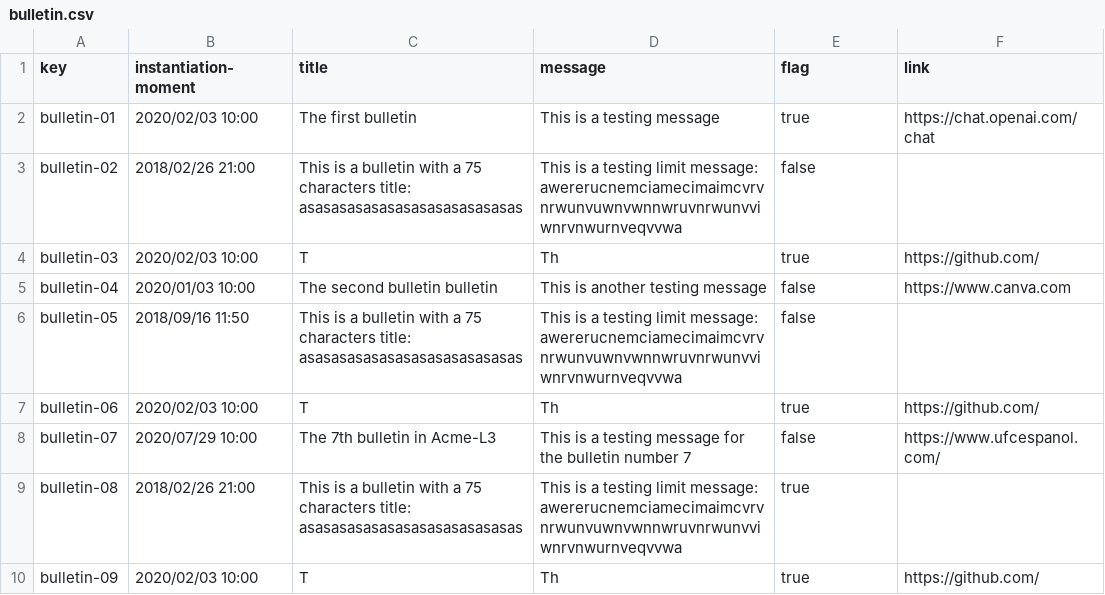
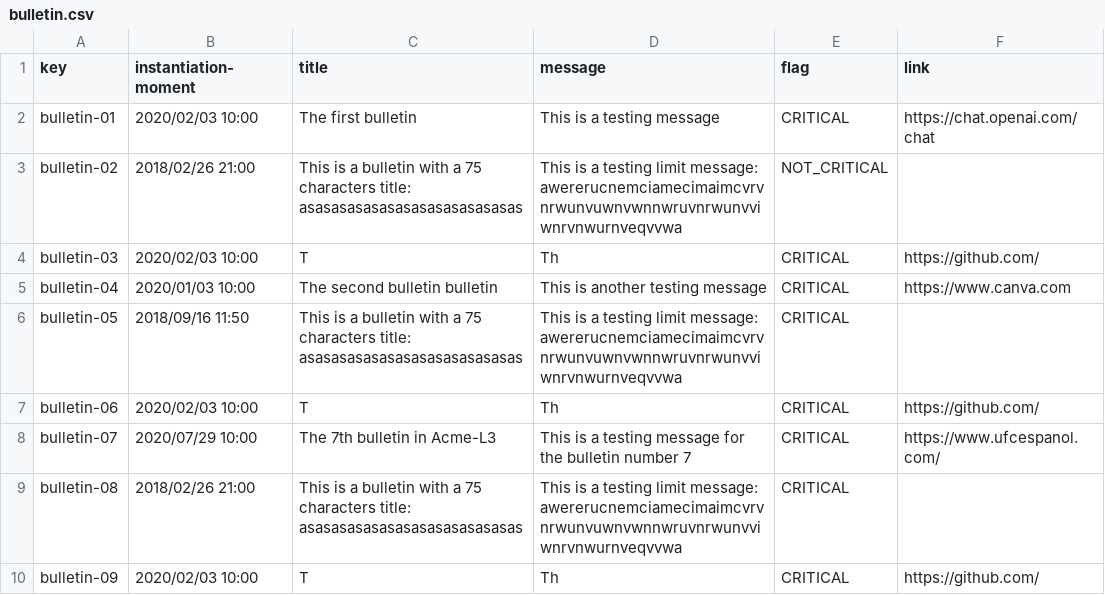
Before and after one commit to DP2-C1-02-07/Acme-L3, a CSV file: src/main/webapp/WEB-INF/resources/sample-data/bulletin.csv, drawn as a sheet.

Commit message:
feat: Crear operaciones de autenticados sobre Bulletins

```diff
--- a/src/main/webapp/WEB-INF/resources/sample-data/bulletin.csv
+++ b/src/main/webapp/WEB-INF/resources/sample-data/bulletin.csv
@@ -1,10 +1,10 @@
 key,instantiation-moment,title,message,flag,link
-bulletin-01,2020/02/03 10:00,The first bulletin,This is a testing message,true,https://chat.openai.com/chat
-bulletin-02,2018/02/26 21:00,This is a bulletin with a 75 characters title: asasasasasasasasasasasasasas,This is a testing limit message: awererucnemciamecimaimcvrvnrwunvuwnvwnnwruvnrwunvviwnrvnwurnveqvvwa,false,
-bulletin-03,2020/02/03 10:00,T,Th,true,https://github.com/
-bulletin-04,2020/01/03 10:00,The second bulletin bulletin,This is another testing message,false,https://www.canva.com
-bulletin-05,2018/09/16 11:50,This is a bulletin with a 75 characters title: asasasasasasasasasasasasasas,This is a testing limit message: awererucnemciamecimaimcvrvnrwunvuwnvwnnwruvnrwunvviwnrvnwurnveqvvwa,false,
-bulletin-06,2020/02/03 10:00,T,Th,true,https://github.com/
-bulletin-07,2020/07/29 10:00,The 7th bulletin in Acme-L3,This is a testing message for the bulletin number 7,false,https://www.ufcespanol.com/
-bulletin-08,2018/02/26 21:00,This is a bulletin with a 75 characters title: asasasasasasasasasasasasasas,This is a testing limit message: awererucnemciamecimaimcvrvnrwunvuwnvwnnwruvnrwunvviwnrvnwurnveqvvwa,true,
-bulletin-09,2020/02/03 10:00,T,Th,true,https://github.com/
+bulletin-01,2020/02/03 10:00,The first bulletin,This is a testing message,CRITICAL,https://chat.openai.com/chat
+bulletin-02,2018/02/26 21:00,This is a bulletin with a 75 characters title: asasasasasasasasasasasasasas,This is a testing limit message: awererucnemciamecimaimcvrvnrwunvuwnvwnnwruvnrwunvviwnrvnwurnveqvvwa,NOT_CRITICAL,
+bulletin-03,2020/02/03 10:00,T,Th,CRITICAL,https://github.com/
+bulletin-04,2020/01/03 10:00,The second bulletin bulletin,This is another testing message,CRITICAL,https://www.canva.com
+bulletin-05,2018/09/16 11:50,This is a bulletin with a 75 characters title: asasasasasasasasasasasasasas,This is a testing limit message: awererucnemciamecimaimcvrvnrwunvuwnvwnnwruvnrwunvviwnrvnwurnveqvvwa,CRITICAL,
+bulletin-06,2020/02/03 10:00,T,Th,CRITICAL,https://github.com/
+bulletin-07,2020/07/29 10:00,The 7th bulletin in Acme-L3,This is a testing message for the bulletin number 7,CRITICAL,https://www.ufcespanol.com/
+bulletin-08,2018/02/26 21:00,This is a bulletin with a 75 characters title: asasasasasasasasasasasasasas,This is a testing limit message: awererucnemciamecimaimcvrvnrwunvuwnvwnnwruvnrwunvviwnrvnwurnveqvvwa,CRITICAL,
+bulletin-09,2020/02/03 10:00,T,Th,CRITICAL,https://github.com/
```
Also changed, not shown: 13 other files.
